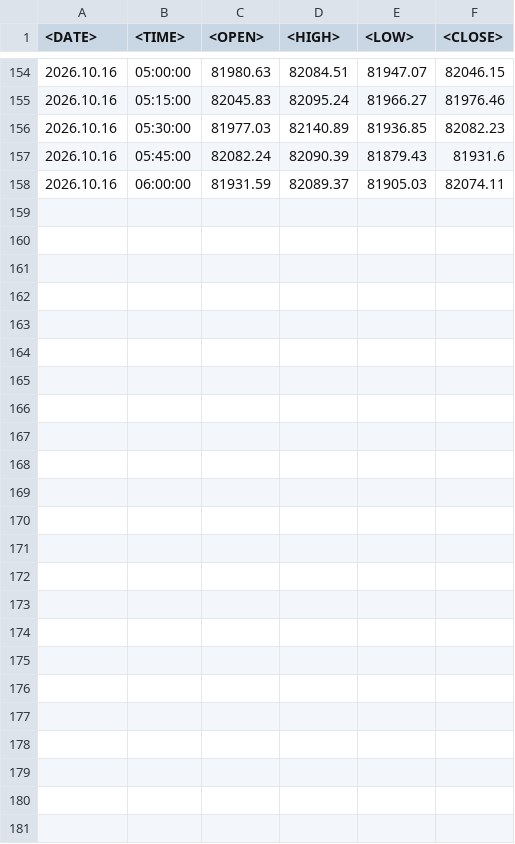
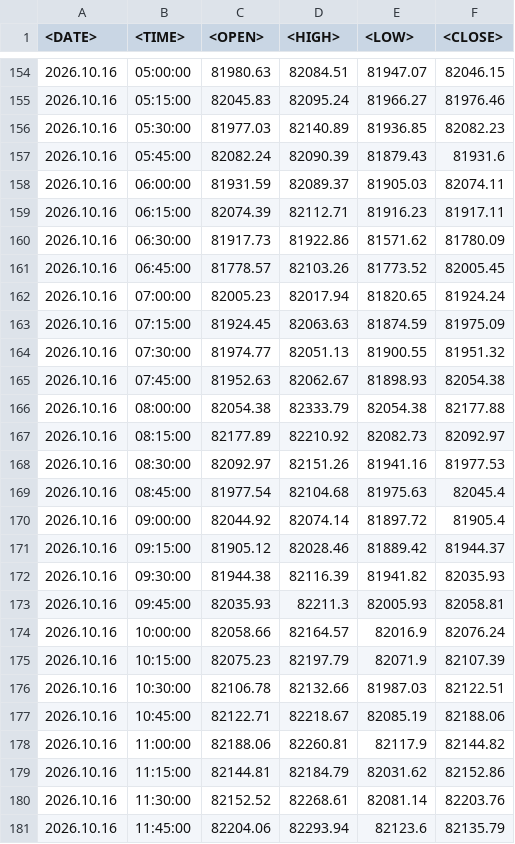
Before and after one commit to aaddmorales/backtestpro, a CSV file: testes/dados_c27r55/BTCUSD_M15_202610.csv, drawn as a sheet; only a part is shown, gaps mark what is left out; the diff names each change by its address in the sheet, - before the commit and + after, or states it on an @@ line.

```diff
--- a/testes/dados_c27r55/BTCUSD_M15_202610.csv
+++ b/testes/dados_c27r55/BTCUSD_M15_202610.csv
+row 159: 2026.10.16 | 06:15:00 | 82074.39 | 82112.71 | 81916.23 | 81917.11
+row 160: 2026.10.16 | 06:30:00 | 81917.73 | 81922.86 | 81571.62 | 81780.09
+row 161: 2026.10.16 | 06:45:00 | 81778.57 | 82103.26 | 81773.52 | 82005.45
+row 162: 2026.10.16 | 07:00:00 | 82005.23 | 82017.94 | 81820.65 | 81924.24
+row 163: 2026.10.16 | 07:15:00 | 81924.45 | 82063.63 | 81874.59 | 81975.09
+row 164: 2026.10.16 | 07:30:00 | 81974.77 | 82051.13 | 81900.55 | 81951.32
+row 165: 2026.10.16 | 07:45:00 | 81952.63 | 82062.67 | 81898.93 | 82054.38
+row 166: 2026.10.16 | 08:00:00 | 82054.38 | 82333.79 | 82054.38 | 82177.88
+row 167: 2026.10.16 | 08:15:00 | 82177.89 | 82210.92 | 82082.73 | 82092.97
+row 168: 2026.10.16 | 08:30:00 | 82092.97 | 82151.26 | 81941.16 | 81977.53
+row 169: 2026.10.16 | 08:45:00 | 81977.54 | 82104.68 | 81975.63 | 82045.4
+row 170: 2026.10.16 | 09:00:00 | 82044.92 | 82074.14 | 81897.72 | 81905.4
+row 171: 2026.10.16 | 09:15:00 | 81905.12 | 82028.46 | 81889.42 | 81944.37
+row 172: 2026.10.16 | 09:30:00 | 81944.38 | 82116.39 | 81941.82 | 82035.93
+row 173: 2026.10.16 | 09:45:00 | 82035.93 | 82211.3 | 82005.93 | 82058.81
+row 174: 2026.10.16 | 10:00:00 | 82058.66 | 82164.57 | 82016.9 | 82076.24
+row 175: 2026.10.16 | 10:15:00 | 82075.23 | 82197.79 | 82071.9 | 82107.39
+row 176: 2026.10.16 | 10:30:00 | 82106.78 | 82132.66 | 81987.03 | 82122.51
+row 177: 2026.10.16 | 10:45:00 | 82122.71 | 82218.67 | 82085.19 | 82188.06
+row 178: 2026.10.16 | 11:00:00 | 82188.06 | 82260.81 | 82117.9 | 82144.82
+row 179: 2026.10.16 | 11:15:00 | 82144.81 | 82184.79 | 82031.62 | 82152.86
+row 180: 2026.10.16 | 11:30:00 | 82152.52 | 82268.61 | 82081.14 | 82203.76
+row 181: 2026.10.16 | 11:45:00 | 82204.06 | 82293.94 | 82123.6 | 82135.79
```
Also changed, not shown: testes/dados_c27r55/BTCUSD_H1_202610.csv, testes/dados_c27r55/BTCUSD_M30_202610.csv, 22 other files.
